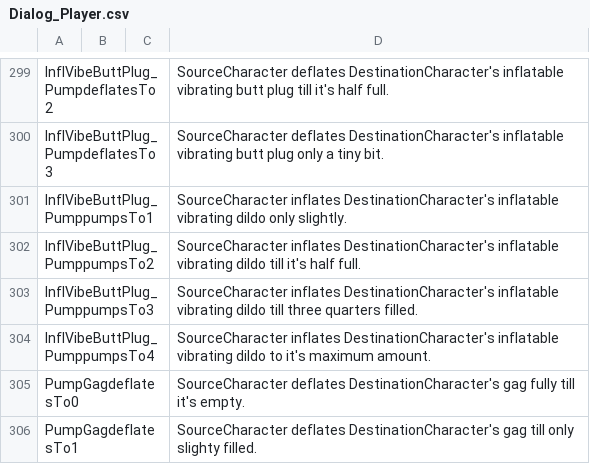
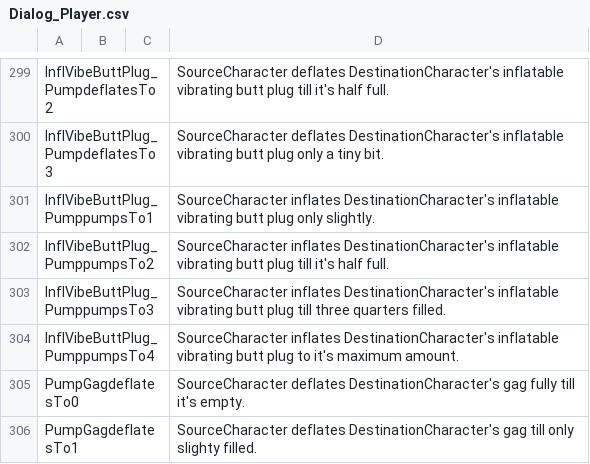
Before and after one commit to FeuertinKira/Bondage-College, a CSV file: BondageClub/Screens/Character/Player/Dialog_Player.csv, drawn as a sheet; only a part is shown, gaps mark what is left out.

Commit message:
More Typo fixes
-Fixed typos on InflVibeButtPlug

```diff
--- a/BondageClub/Screens/Character/Player/Dialog_Player.csv
+++ b/BondageClub/Screens/Character/Player/Dialog_Player.csv
@@ -300,6 +300,6 @@ InflVibeButtPlug_PumpdeflatesTo2,,,SourceCharacter deflates DestinationCharacter
 InflVibeButtPlug_PumpdeflatesTo3,,,SourceCharacter deflates DestinationCharacter's inflatable vibrating butt plug only a tiny bit.
-InflVibeButtPlug_PumppumpsTo1,,,SourceCharacter inflates DestinationCharacter's inflatable vibrating dildo only slightly.
-InflVibeButtPlug_PumppumpsTo2,,,SourceCharacter inflates DestinationCharacter's inflatable vibrating dildo till it's half full.
-InflVibeButtPlug_PumppumpsTo3,,,SourceCharacter inflates DestinationCharacter's inflatable vibrating dildo till three quarters filled.
-InflVibeButtPlug_PumppumpsTo4,,,SourceCharacter inflates DestinationCharacter's inflatable vibrating dildo to it's maximum amount.
+InflVibeButtPlug_PumppumpsTo1,,,SourceCharacter inflates DestinationCharacter's inflatable vibrating butt plug only slightly.
+InflVibeButtPlug_PumppumpsTo2,,,SourceCharacter inflates DestinationCharacter's inflatable vibrating butt plug till it's half full.
+InflVibeButtPlug_PumppumpsTo3,,,SourceCharacter inflates DestinationCharacter's inflatable vibrating butt plug till three quarters filled.
+InflVibeButtPlug_PumppumpsTo4,,,SourceCharacter inflates DestinationCharacter's inflatable vibrating butt plug to it's maximum amount.
 PumpGagdeflatesTo0,,,SourceCharacter deflates DestinationCharacter's gag fully till it's empty.
```
